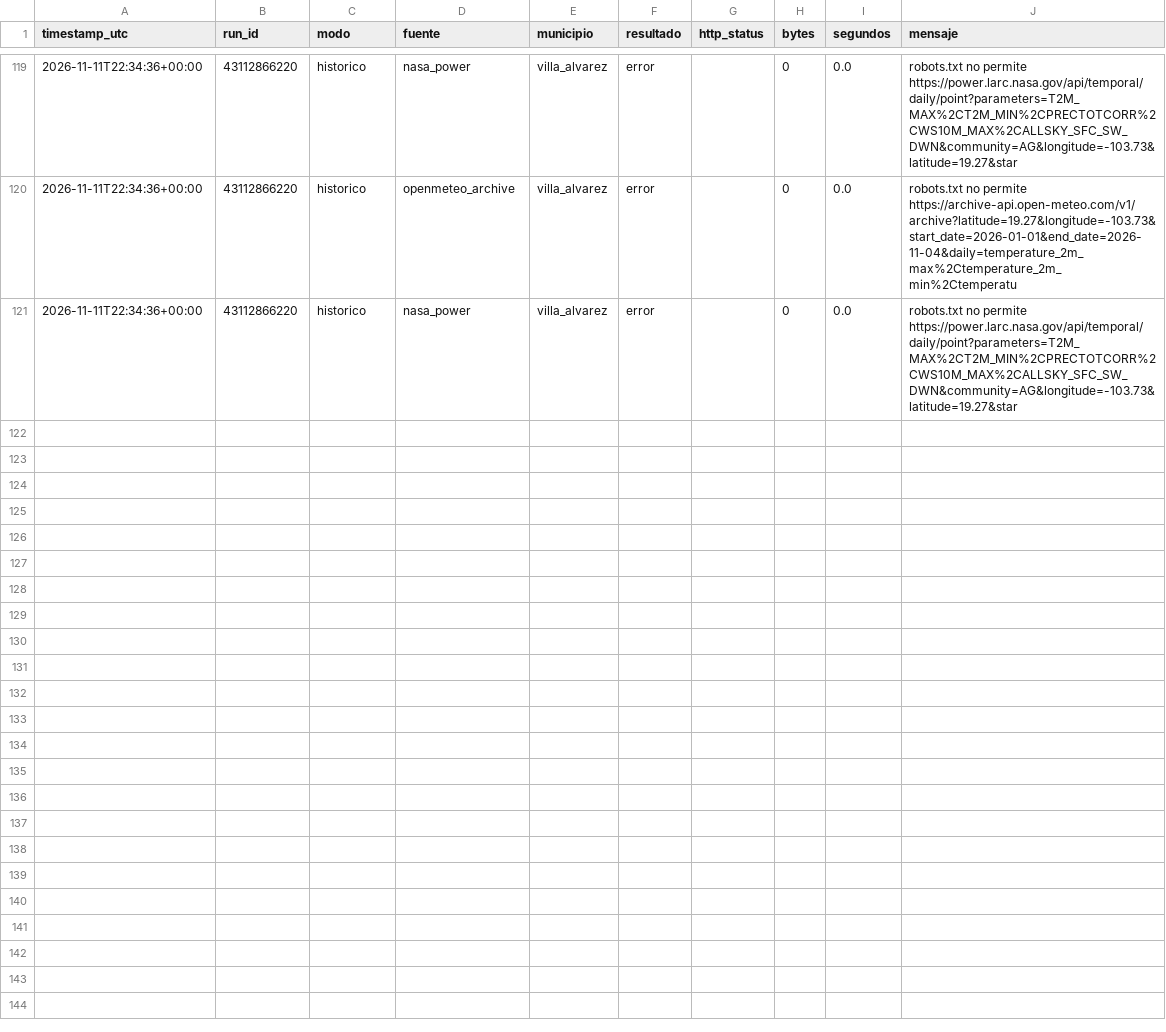
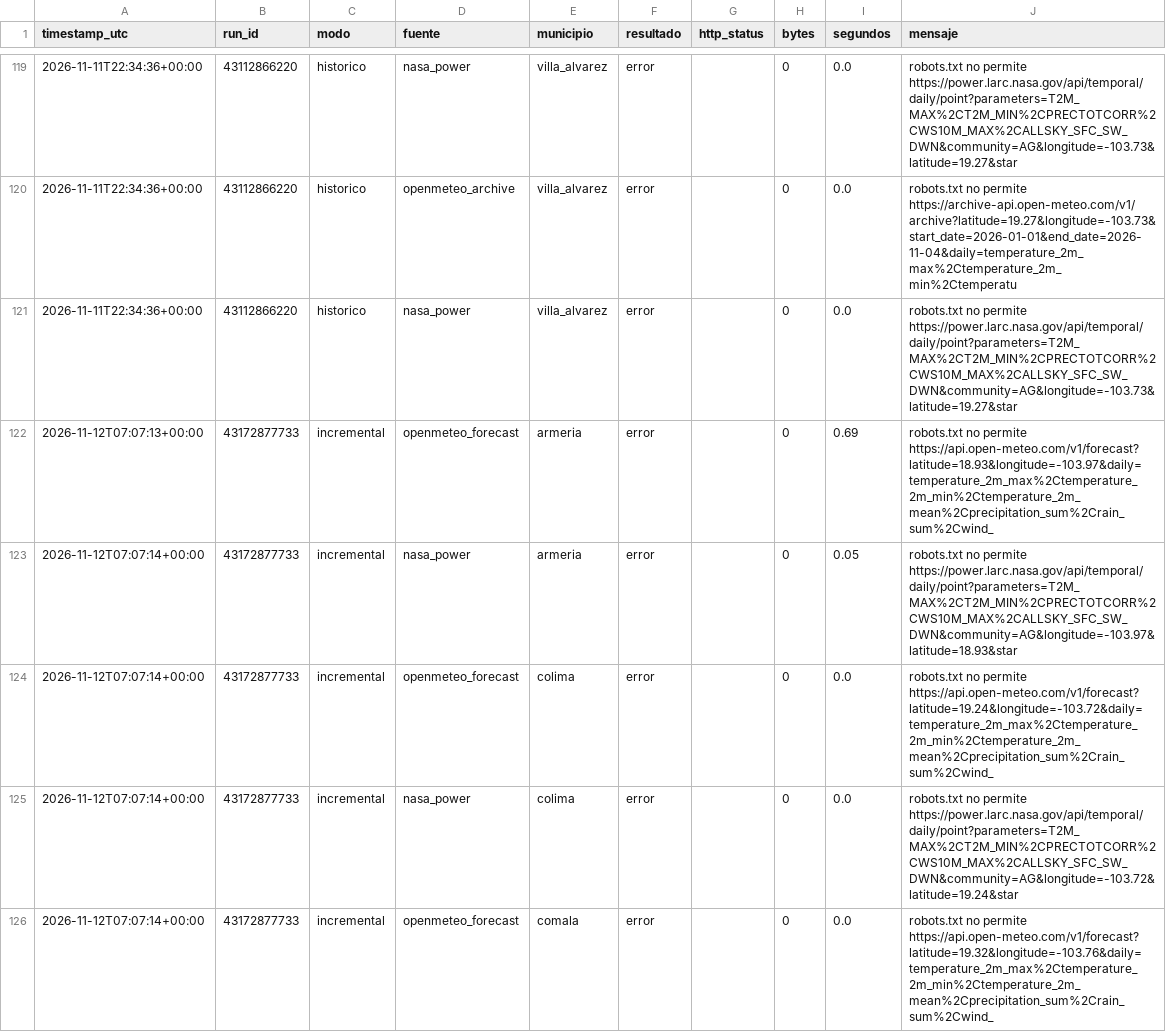
Before and after one commit to Ximenaar1/tdl-ximena, a CSV file: calidad/bitacora_captura.csv, drawn as a sheet; only a part is shown, gaps mark what is left out; the diff covers the shown part only; the diff names each change by its address in the sheet, - before the commit and + after, or states it on an @@ line.

Commit message:
captura (incremental): 43172877733

```diff
--- a/calidad/bitacora_captura.csv
+++ b/calidad/bitacora_captura.csv
+row 122: 2026-11-12T07:07:13+00:00 | 43172877733 | incremental | openmeteo_forecast | armeria | error |  | 0 | 0.69 | robots.txt no permite https://api.open-meteo.com/v1/forecast?latitude=18.93&longitude=-103.97&daily=temperature_2m_max%2Ctemperature_2m_min%2Ctemperature_2m_mean%2Cprecipitation_sum%2Crain_sum%2Cwind_
+row 123: 2026-11-12T07:07:14+00:00 | 43172877733 | incremental | nasa_power | armeria | error |  | 0 | 0.05 | robots.txt no permite https://power.larc.nasa.gov/api/temporal/daily/point?parameters=T2M_MAX%2CT2M_MIN%2CPRECTOTCORR%2CWS10M_MAX%2CALLSKY_SFC_SW_DWN&community=AG&longitude=-103.97&latitude=18.93&star
+row 124: 2026-11-12T07:07:14+00:00 | 43172877733 | incremental | openmeteo_forecast | colima | error |  | 0 | 0.0 | robots.txt no permite https://api.open-meteo.com/v1/forecast?latitude=19.24&longitude=-103.72&daily=temperature_2m_max%2Ctemperature_2m_min%2Ctemperature_2m_mean%2Cprecipitation_sum%2Crain_sum%2Cwind_
+row 125: 2026-11-12T07:07:14+00:00 | 43172877733 | incremental | nasa_power | colima | error |  | 0 | 0.0 | robots.txt no permite https://power.larc.nasa.gov/api/temporal/daily/point?parameters=T2M_MAX%2CT2M_MIN%2CPRECTOTCORR%2CWS10M_MAX%2CALLSKY_SFC_SW_DWN&community=AG&longitude=-103.72&latitude=19.24&star
+row 126: 2026-11-12T07:07:14+00:00 | 43172877733 | incremental | openmeteo_forecast | comala | error |  | 0 | 0.0 | robots.txt no permite https://api.open-meteo.com/v1/forecast?latitude=19.32&longitude=-103.76&daily=temperature_2m_max%2Ctemperature_2m_min%2Ctemperature_2m_mean%2Cprecipitation_sum%2Crain_sum%2Cwind_
```
Also changed, not shown: 15 added rows elsewhere in this file, 1 other file.
